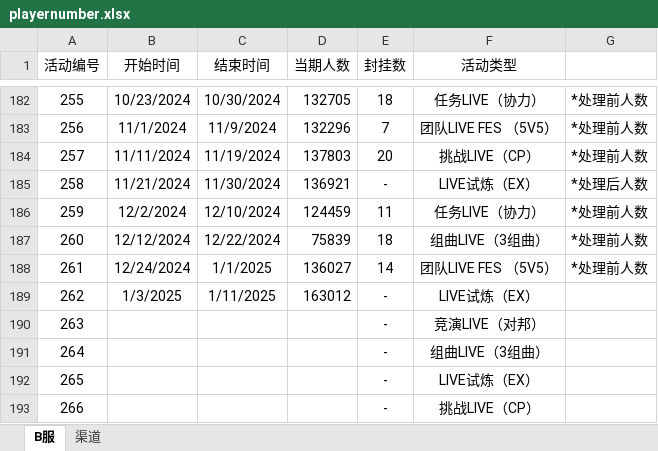
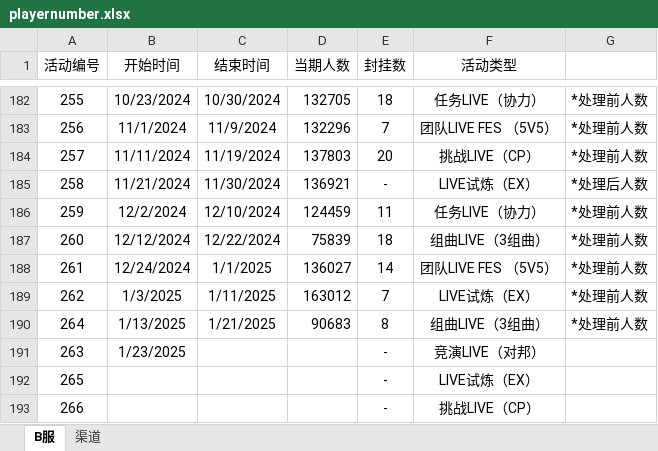
Before and after one commit to Yamamoto-2/tsugu-bangdream-bot, an Excel workbook: backend/config/playernumber.xlsx, sheet B服, drawn as a sheet; only a part is shown, gaps mark what is left out; values as stored, in another font and other column widths than the file's, no borders; removed rows and columns are numbered as before the commit, all else as after; the diff names each change by its address in the sheet, - before the commit and + after, or states it on an @@ line.

Commit message:
数据更新（264）

```diff
--- a/backend/config/playernumber.xlsx (sheet B服)
+++ b/backend/config/playernumber.xlsx (sheet B服)
-E189 (封挂数): -
+E189 (封挂数): 7
-G189: (empty)
+G189: *处理前人数
+row 190: 264 | 1/13/2025 | 1/21/2025 | 90683 | 8 | 组曲LIVE（3组曲） | *处理前人数
-B191 (开始时间): (empty)
+B191 (开始时间): 1/23/2025
-row 191: 264 |  |  |  | - | 组曲LIVE（3组曲）
```
Also changed, not shown: sheet 渠道.
